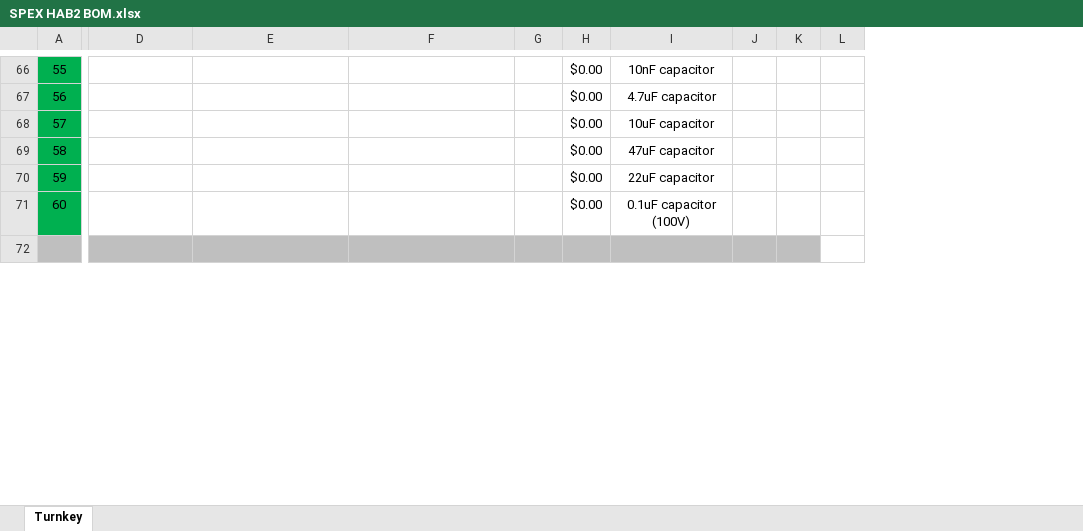
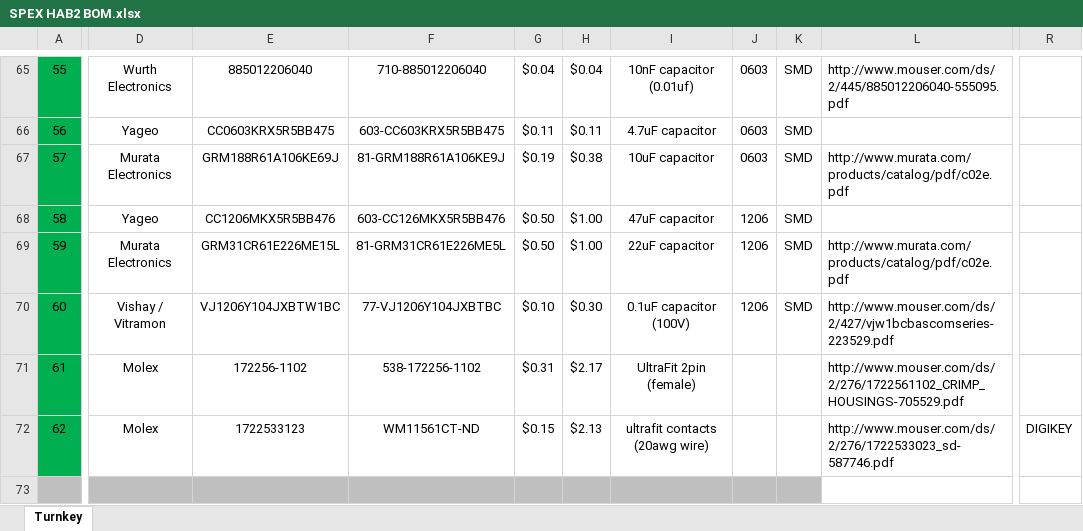
Before and after one commit to rit-spex/SPEX_HAB_Mainboard_Hardware, an Excel workbook: SPEX HAB2 BOM.xlsx, sheet Turnkey, drawn as a sheet; only a part is shown, gaps mark what is left out; values as stored, in another font and other column widths than the file's, no borders; charts and pictures not drawn; removed rows and columns are numbered as before the commit, all else as after; rows hold the shown columns only; the diff covers the shown part only; the diff names each change by its address in the sheet, - before the commit and + after, or states it on an @@ line.

```diff
--- a/SPEX HAB2 BOM.xlsx (sheet Turnkey)
+++ b/SPEX HAB2 BOM.xlsx (sheet Turnkey)
-column J, empty
-column K, empty
-column L, empty
+column J, rows 65-70: 0603 | 0603 | 0603 | 1206 | 1206 | 1206
+column K, rows 65-70: all SMD
+column L, rows 65-70: http://www.mouser.com/ds/2/445/885012206040-555095.pdf |  | http://www.murata.com/products/catalog/pdf/c02e.pdf |  | http://www.murata.com/products/catalog/pdf/c02e.pdf | http://www.mouser.com/ds/2/427/vjw1bcbascomseries-223529.pdf
+column R, empty
-D65: (empty)
+D65: Wurth Electronics
-E65: (empty)
+E65: 885012206040
-F65: (empty)
+F65: 710-885012206040
-G65: (empty)
+G65: $0.04
-H65: $0.00
+H65: $0.04
-I65: 10nF capacitor
+I65: 10nF capacitor (0.01uf)
-D66: (empty)
+D66: Yageo
-E66: (empty)
+E66: CC0603KRX5R5BB475
-F66: (empty)
+F66: 603-CC603KRX5R5BB475
-G66: (empty)
+G66: $0.11
-H66: $0.00
+H66: $0.11
-D67: (empty)
+D67: Murata Electronics
-E67: (empty)
+E67: GRM188R61A106KE69J
-F67: (empty)
+F67: 81-GRM188R61A106KE9J
-G67: (empty)
+G67: $0.19
-H67: $0.00
+H67: $0.38
-D68: (empty)
+D68: Yageo
-E68: (empty)
+E68: CC1206MKX5R5BB476
-F68: (empty)
+F68: 603-CC126MKX5R5BB476
-G68:G69: (empty)
+G68:G69: $0.50
-H68:H69: $0.00
+H68:H69: $1.00
-D69: (empty)
+D69: Murata Electronics
-E69: (empty)
+E69: GRM31CR61E226ME15L
-F69: (empty)
+F69: 81-GRM31CR61E226ME5L
-D70: (empty)
+D70: Vishay / Vitramon
-E70: (empty)
+E70: VJ1206Y104JXBTW1BC
-F70: (empty)
+F70: 77-VJ1206Y104JXBTBC
-G70: (empty)
+G70: $0.10
-H70: $0.00
+H70: $0.30
+row 71: 61 | Molex | 172256-1102 | 538-172256-1102 | $0.31 | $2.17 | UltraFit 2pin (female) |  |  | http://www.mouser.com/ds/2/276/1722561102_CRIMP_HOUSINGS-705529.pdf
+row 72: 62 | Molex | 1722533123 | WM11561CT-ND | $0.15 | $2.13 | ultrafit contacts (20awg wire) |  |  | http://www.mouser.com/ds/2/276/1722533023_sd-587746.pdf | DIGIKEY
```
Also changed, not shown: 11 added rows, 11 removed rows, 5 added columns, 141 edited cells and row numbers in column A elsewhere in this sheet, formulas that keep their value, hidden cells, charts or pictures.
